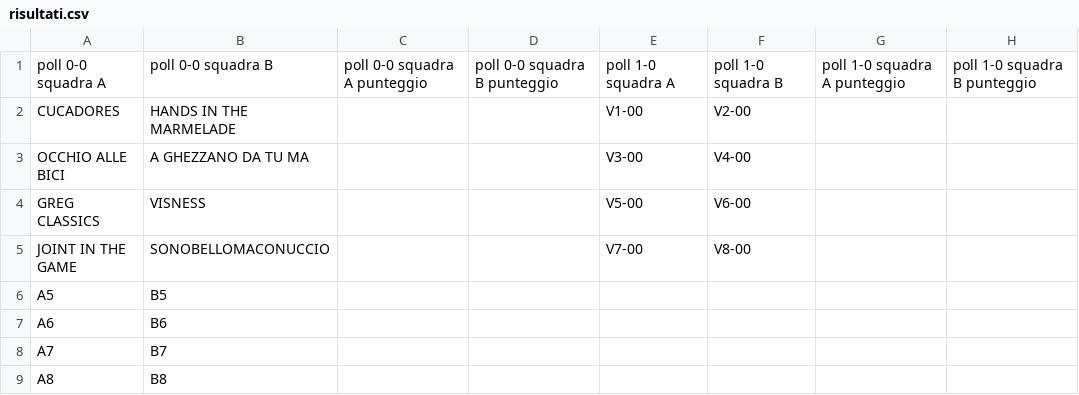
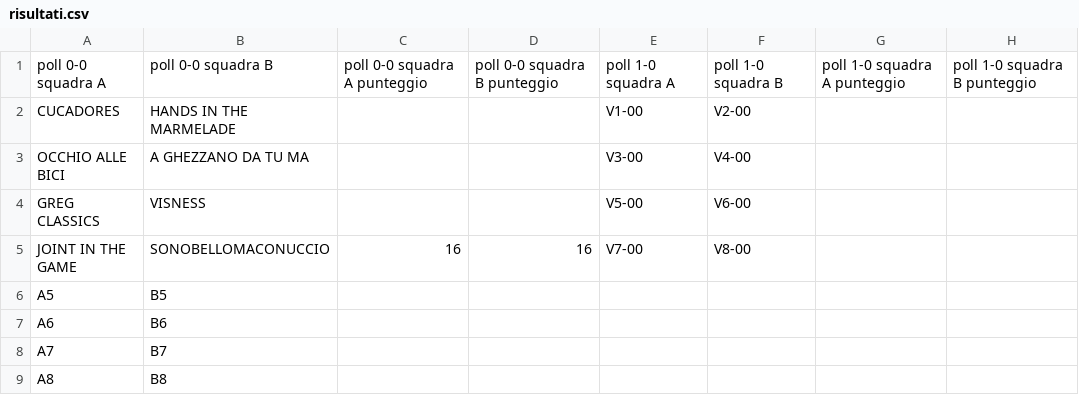
Before and after one commit to ChurchGame/ChurchGame.github.io, a CSV file: risultati.csv, drawn as a sheet; only a part is shown; the diff names each change by its address in the sheet, - before the commit and + after, or states it on an @@ line.

Commit message:
Update risultati.csv

```diff
--- a/risultati.csv
+++ b/risultati.csv
-C5: (empty)
+C5: 16
-D5: (empty)
+D5: 16
```
